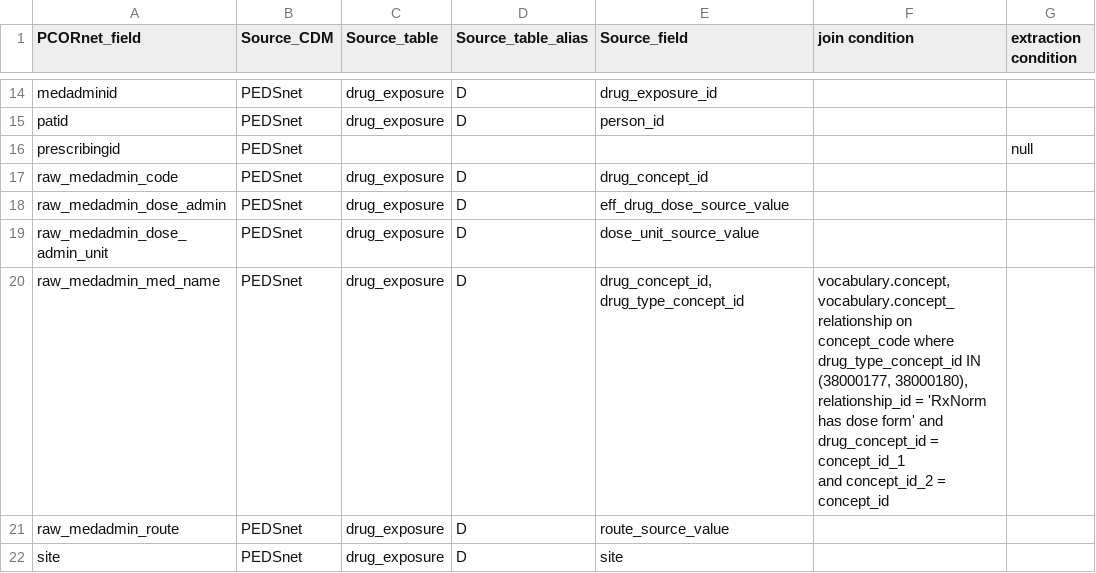
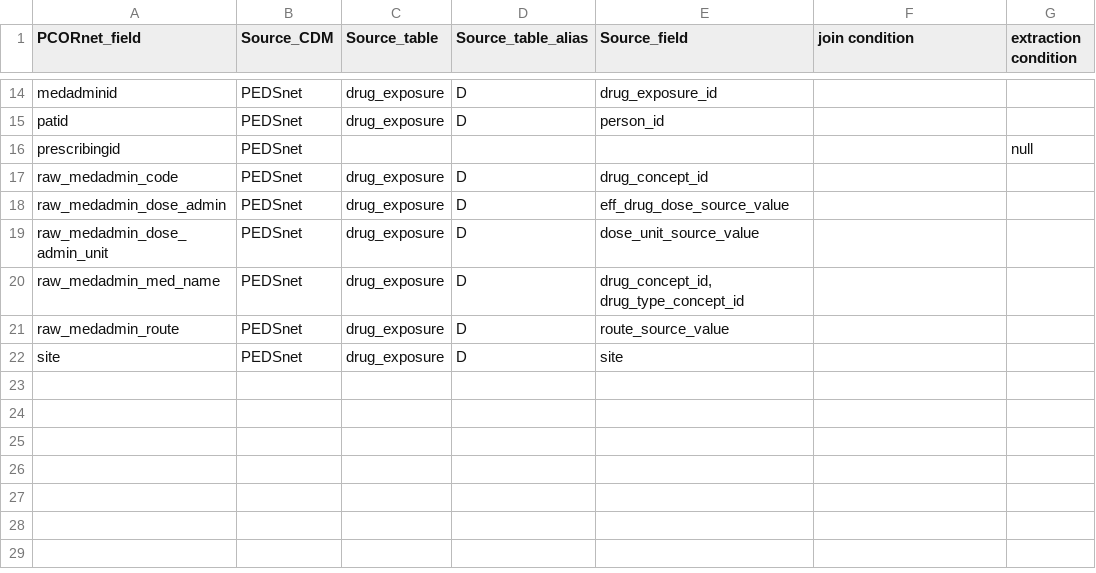
Before and after one commit to PEDSnet/pedsnetcdm_to_pcornetcdm, a CSV file: v2.9_to_v4.1/doc/extraction/med_admin.csv, drawn as a sheet; only a part is shown, gaps mark what is left out.

```diff
--- a/v2.9_to_v4.1/doc/extraction/med_admin.csv
+++ b/v2.9_to_v4.1/doc/extraction/med_admin.csv
@@ -19,4 +19,3 @@ raw_medadmin_dose_admin,PEDSnet,drug_exposure,D,eff_drug_dose_source_value,,
 raw_medadmin_dose_admin_unit,PEDSnet,drug_exposure,D,dose_unit_source_value,,
-raw_medadmin_med_name,PEDSnet,drug_exposure,D,"drug_concept_id, drug_type_concept_id","vocabulary.concept, vocabulary.concept_relationship on concept_code where drug_type_concept_id IN (38000177, 38000180), relationship_id = 'RxNorm has dose form'  and drug_concept_id = concept_id_1
-  and concept_id_2 = concept_id",
+raw_medadmin_med_name,PEDSnet,drug_exposure,D,"drug_concept_id, drug_type_concept_id",,
 raw_medadmin_route,PEDSnet,drug_exposure,D,route_source_value,,
```
Also changed, not shown: v2.9_to_v4.1/doc/extraction/Demographic.csv, v2.9_to_v4.1/doc/extraction/Diagnosis.csv, 2 other files.
